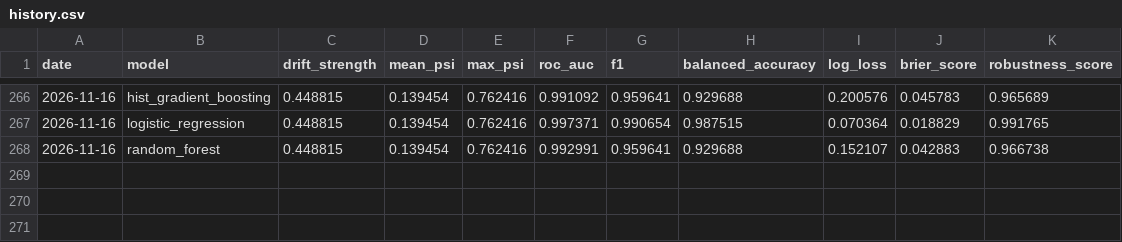
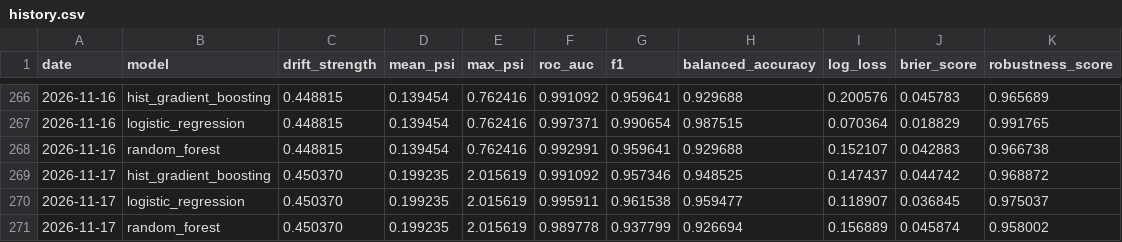
Before and after one commit to Shobhit9985/driftwatch-ml, a CSV file: reports/history.csv, drawn as a sheet; only a part is shown, gaps mark what is left out; the diff names each change by its address in the sheet, - before the commit and + after, or states it on an @@ line.

Commit message:
chore(observatory): daily drift benchmark 2026-11-17

```diff
--- a/reports/history.csv
+++ b/reports/history.csv
+row 269: 2026-11-17 | hist_gradient_boosting | 0.450370 | 0.199235 | 2.015619 | 0.991092 | 0.957346 | 0.948525 | 0.147437 | 0.044742 | 0.968872
+row 270: 2026-11-17 | logistic_regression | 0.450370 | 0.199235 | 2.015619 | 0.995911 | 0.961538 | 0.959477 | 0.118907 | 0.036845 | 0.975037
+row 271: 2026-11-17 | random_forest | 0.450370 | 0.199235 | 2.015619 | 0.989778 | 0.937799 | 0.926694 | 0.156889 | 0.045874 | 0.958002
```
Also changed, not shown: 3 other files.
